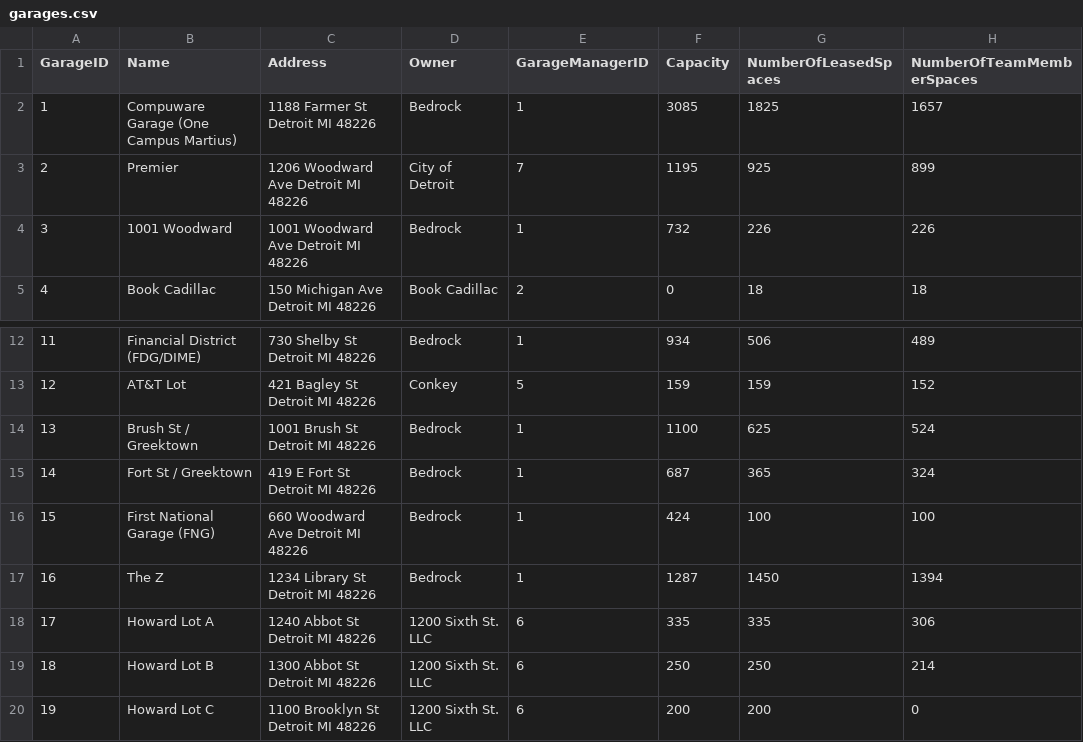
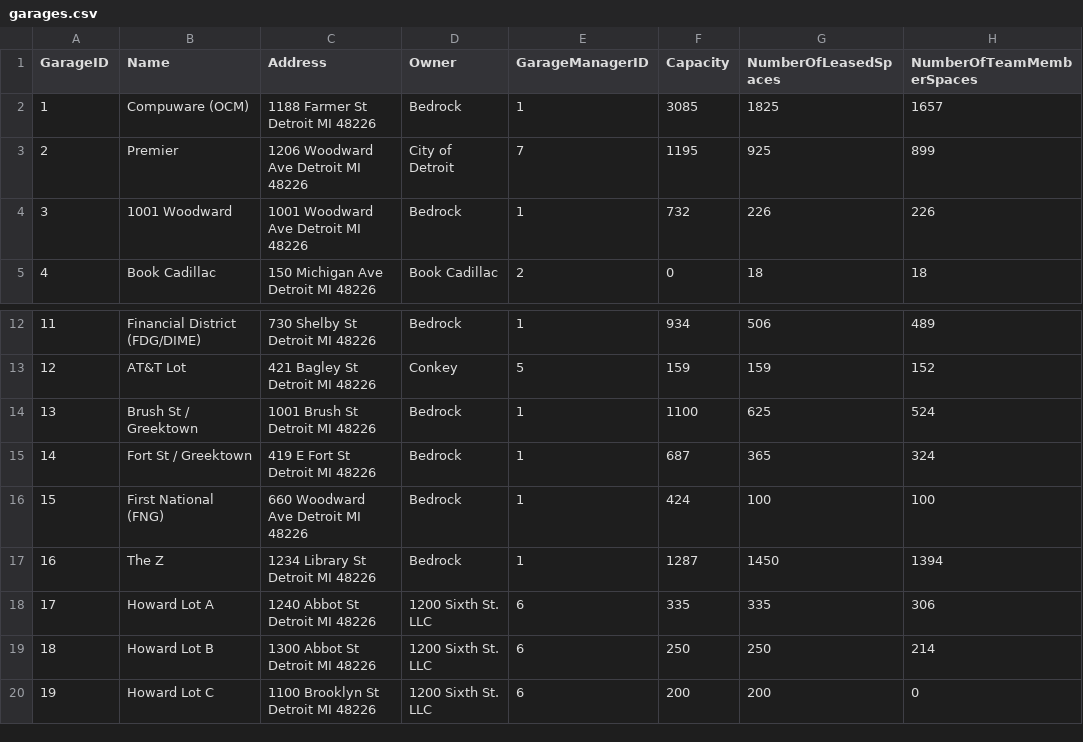
Before and after one commit to teamquickenloans/PERA, a CSV file: PERA/DAL/garages.csv, drawn as a sheet; only a part is shown, gaps mark what is left out; the diff names each change by its address in the sheet, - before the commit and + after, or states it on an @@ line.

Commit message:
Fixed some garage names

```diff
--- a/PERA/DAL/garages.csv
+++ b/PERA/DAL/garages.csv
-B2 (Name): Compuware Garage (One Campus Martius)
+B2 (Name): Compuware (OCM)
-B16 (Name): First National Garage (FNG)
+B16 (Name): First National (FNG)
```
Also changed, not shown: 1 other file.
